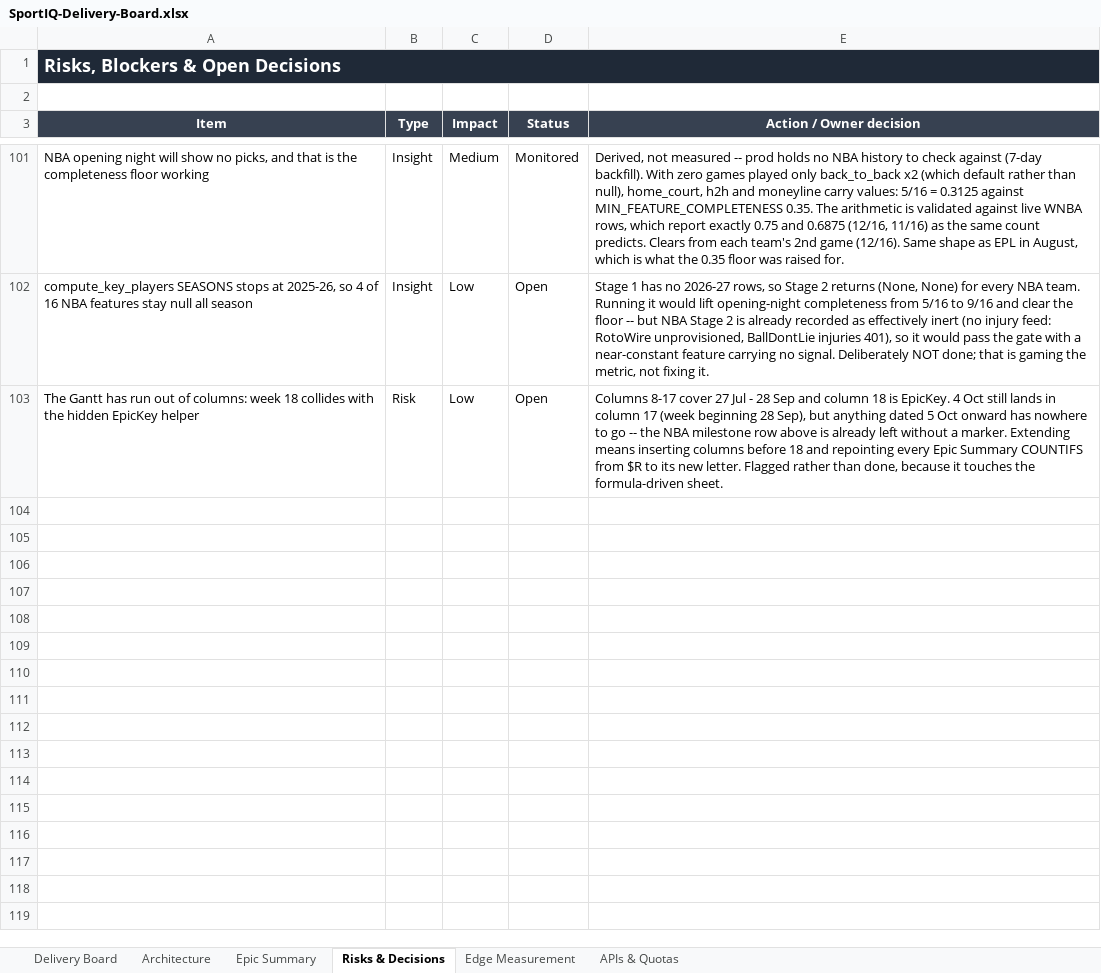
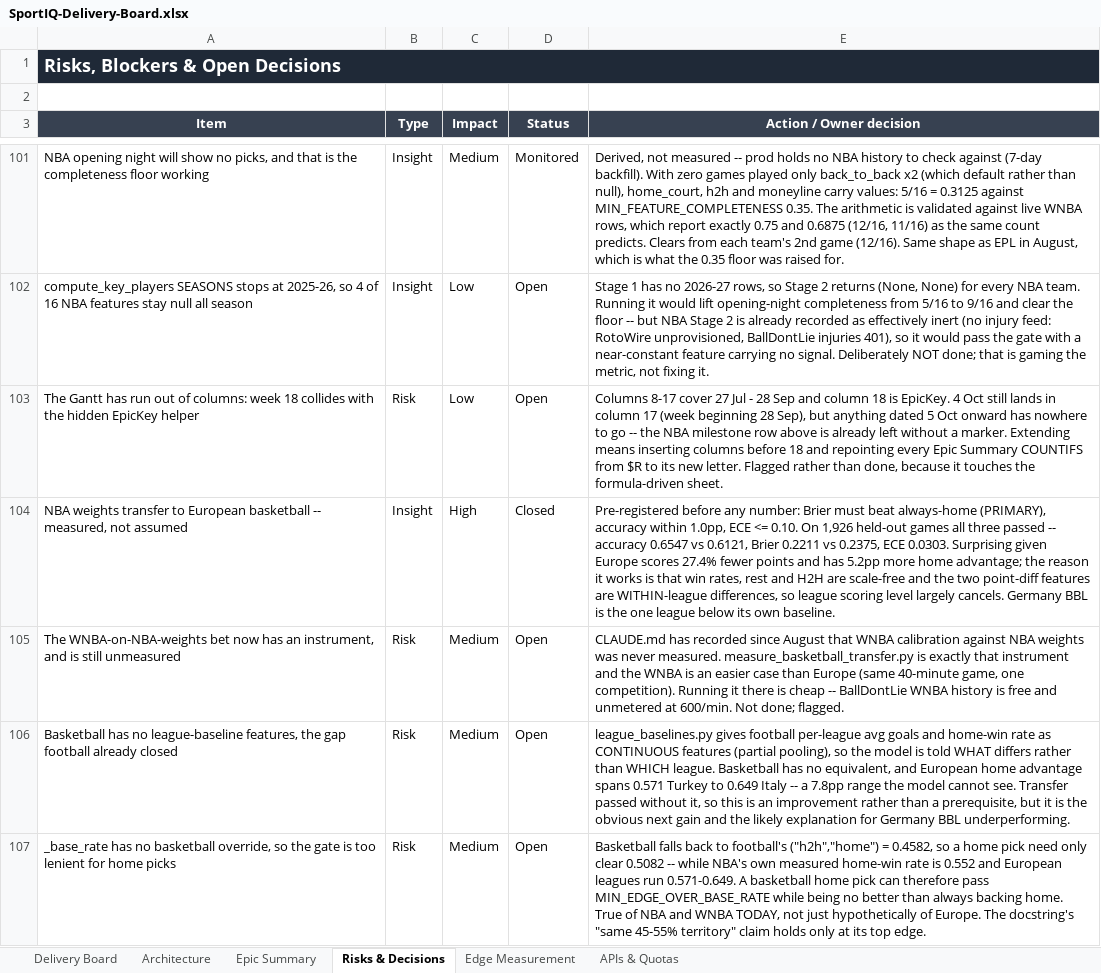
Before and after one commit to UsangR01/sportiq, an Excel workbook: SportIQ-Delivery-Board.xlsx, sheet Risks & Decisions, drawn as a sheet; only a part is shown, gaps mark what is left out; values as stored, in another font and other column widths than the file's, no borders; the diff names each change by its address in the sheet, - before the commit and + after, or states it on an @@ line.

```diff
--- a/SportIQ-Delivery-Board.xlsx (sheet Risks & Decisions)
+++ b/SportIQ-Delivery-Board.xlsx (sheet Risks & Decisions)
+row 104: NBA weights transfer to European basketball -- measured, not assumed | Insight | High | Closed | Pre-registered before any number: Brier must beat always-home (PRIMARY), accuracy within 1.0pp, ECE <= 0.10. On 1,926 held-out games all three passed -- accuracy 0.6547 vs 0.6121, Brier 0.2211 vs 0.2375, ECE 0.0303. Surprising given Europe scores 27.4% fewer points and has 5.2pp more home advantage; the reason it works is that win rates, rest and H2H are scale-free and the two point-diff features are WITHIN-league differences, so league scoring level largely cancels. Germany BBL is the one league below its own baseline.
+row 105: The WNBA-on-NBA-weights bet now has an instrument, and is still unmeasured | Risk | Medium | Open | CLAUDE.md has recorded since August that WNBA calibration against NBA weights was never measured. measure_basketball_transfer.py is exactly that instrument and the WNBA is an easier case than Europe (same 40-minute game, one competition). Running it there is cheap -- BallDontLie WNBA history is free and unmetered at 600/min. Not done; flagged.
+row 106: Basketball has no league-baseline features, the gap football already closed | Risk | Medium | Open | league_baselines.py gives football per-league avg goals and home-win rate as CONTINUOUS features (partial pooling), so the model is told WHAT differs rather than WHICH league. Basketball has no equivalent, and European home advantage spans 0.571 Turkey to 0.649 Italy -- a 7.8pp range the model cannot see. Transfer passed without it, so this is an improvement rather than a prerequisite, but it is the obvious next gain and the likely explanation for Germany BBL underperforming.
+row 107: _base_rate has no basketball override, so the gate is too lenient for home picks | Risk | Medium | Open | Basketball falls back to football's ("h2h","home") = 0.4582, so a home pick need only clear 0.5082 -- while NBA's own measured home-win rate is 0.552 and European leagues run 0.571-0.649. A basketball home pick can therefore pass MIN_EDGE_OVER_BASE_RATE while being no better than always backing home. True of NBA and WNBA TODAY, not just hypothetically of Europe. The docstring's "same 45-55% territory" claim holds only at its top edge.
```
Also changed, not shown: sheet Delivery Board, sheet Epic Summary, 1 other file.
